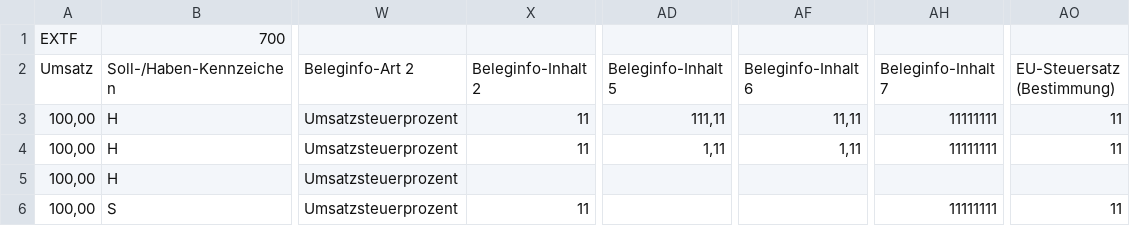
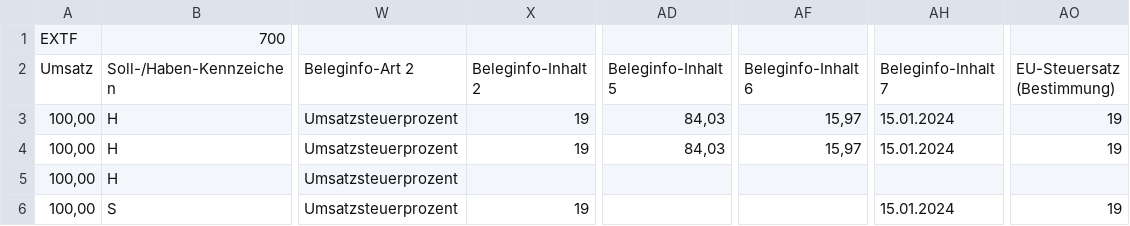
Before and after one commit to firsttris/haben, a CSV file: packages/import/test-fixtures/sevdesk/buchhaltung-2.0/extf-buchungsstapel-auszug.csv, drawn as a sheet; only a part is shown, gaps mark what is left out; the diff names each change by its address in the sheet, - before the commit and + after, or states it on an @@ line.

```diff
--- a/packages/import/test-fixtures/sevdesk/buchhaltung-2.0/extf-buchungsstapel-auszug.csv
+++ b/packages/import/test-fixtures/sevdesk/buchhaltung-2.0/extf-buchungsstapel-auszug.csv
-X3:X4: 11
+X3:X4: 19
-AD3: 111,11
+AD3: 84,03
-AF3: 11,11
+AF3: 15,97
-AH3:AH4: 11111111
+AH3:AH4: 15.01.2024
-AO3:AO4: 11
+AO3:AO4: 19
-AD4: 1,11
+AD4: 84,03
-AF4: 1,11
+AF4: 15,97
-X6: 11
+X6: 19
-AH6: 11111111
+AH6: 15.01.2024
-AO6: 11
+AO6: 19
```
Also changed, not shown: 2 other files.
